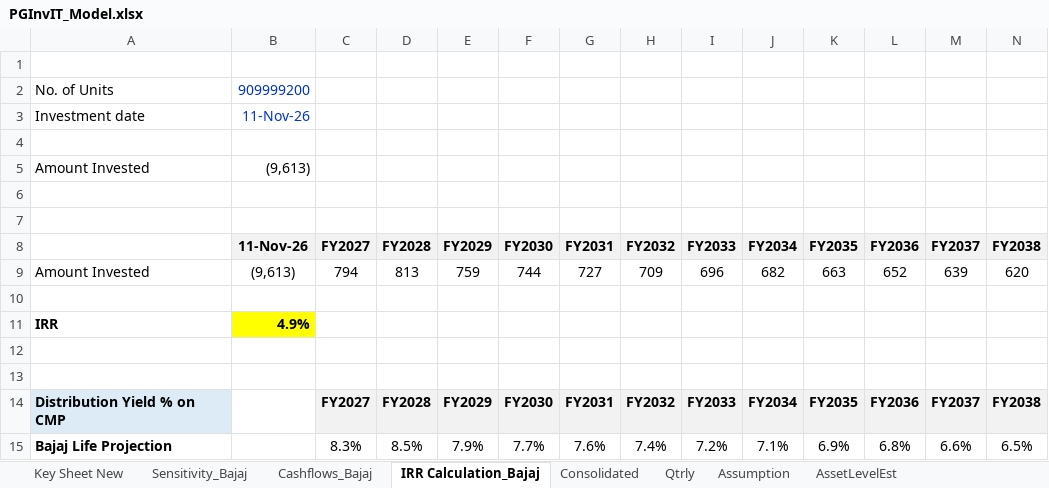
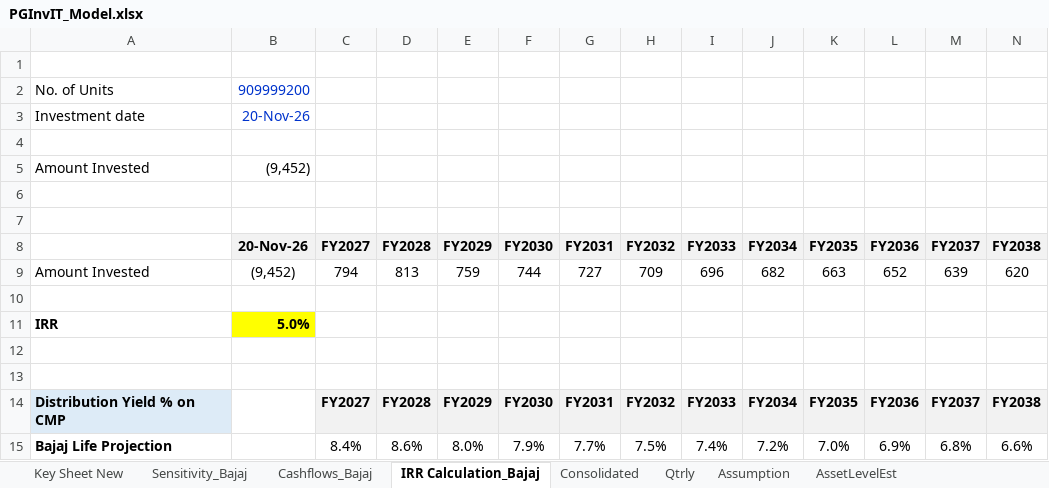
Before and after one commit to Poweravendus/Power, an Excel workbook: PGInvIT/Model/PGInvIT_Model.xlsx, sheet IRR Calculation_Bajaj, drawn as a sheet; only a part is shown; values as stored, in another font and other column widths than the file's, no borders; removed rows and columns are numbered as before the commit, all else as after; rows hold the shown columns only; the diff names each change by its address in the sheet, - before the commit and + after, or states it on an @@ line.

```diff
--- a/PGInvIT/Model/PGInvIT_Model.xlsx (sheet IRR Calculation_Bajaj)
+++ b/PGInvIT/Model/PGInvIT_Model.xlsx (sheet IRR Calculation_Bajaj)
-B3: 11-Nov-26
+B3: 20-Nov-26
-B5: (9,613)
+B5: (9,452)
-B8: 11-Nov-26
+B8: 20-Nov-26
-B9: (9,613)
+B9: (9,452)
-B11: 4.9%
+B11: 5.0%
-row 15: Bajaj Life Projection |  | 8.3% | 8.5% | 7.9% | 7.7% | 7.6% | 7.4% | 7.2% | 7.1% | 6.9% | 6.8% | 6.6% | 6.5%
+row 15: Bajaj Life Projection |  | 8.4% | 8.6% | 8.0% | 7.9% | 7.7% | 7.5% | 7.4% | 7.2% | 7.0% | 6.9% | 6.8% | 6.6%
```
Also changed, not shown: sheet Sensitivity_Bajaj, 5 other files.
